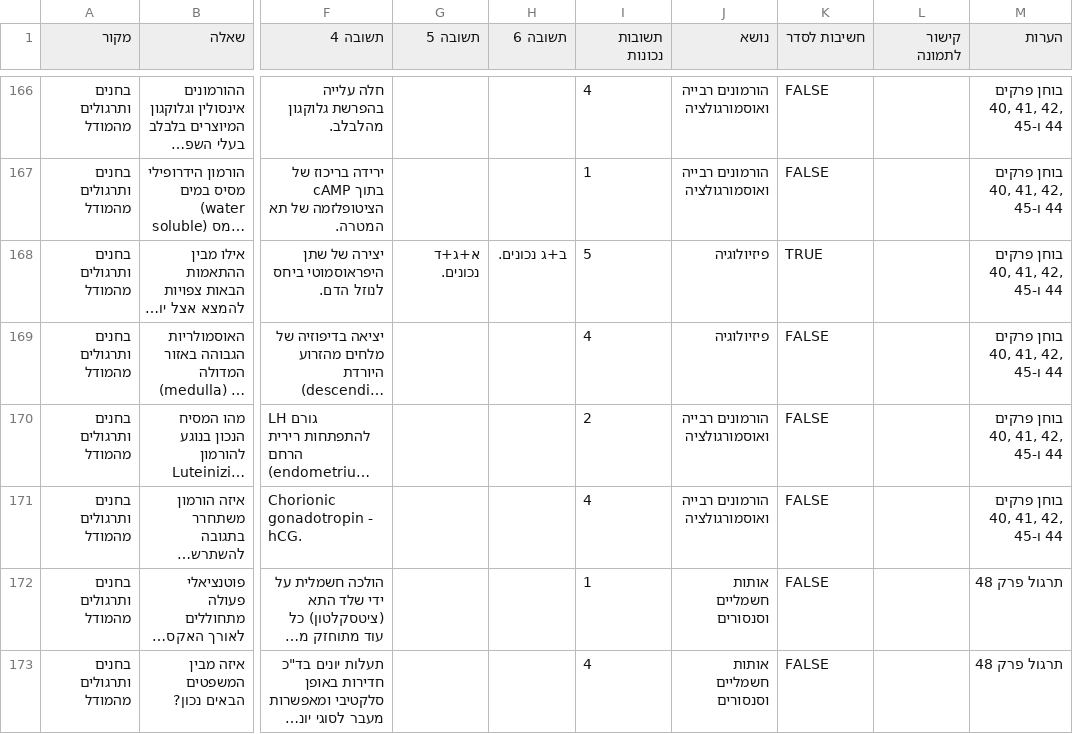
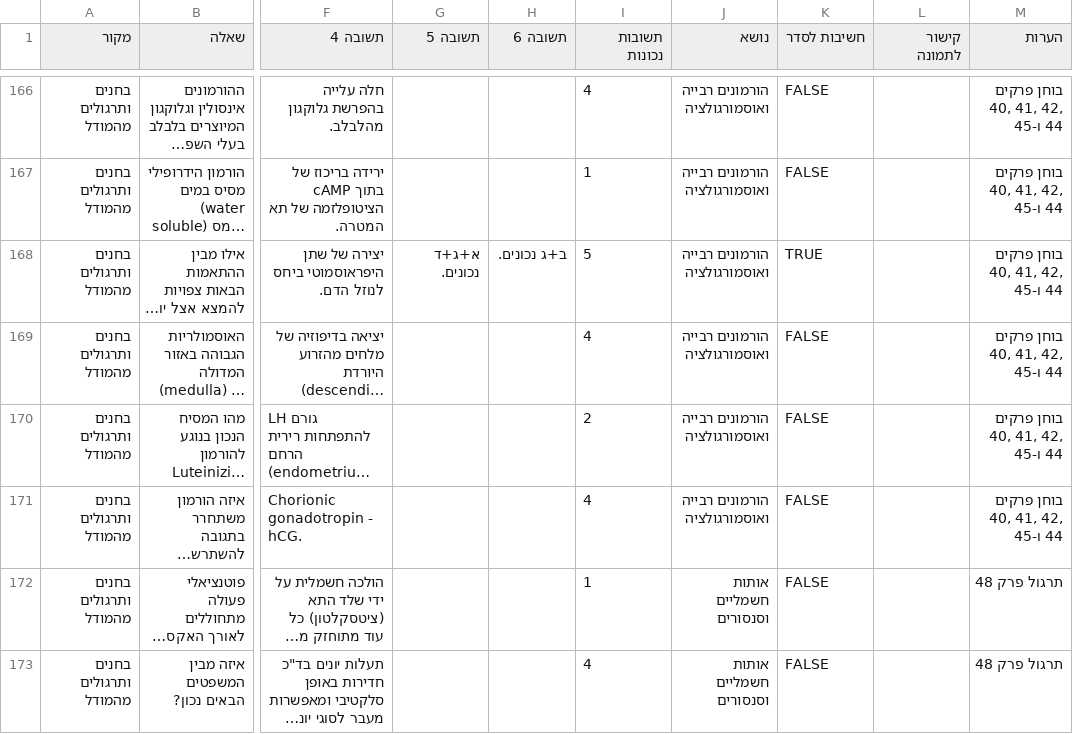
Before and after one commit to ramti/quiz, a CSV file: data/questions-bio3.csv, drawn as a sheet; only a part is shown, gaps mark what is left out; long unchanged cells end in …; the diff names each change by its address in the sheet, - before the commit and + after, or states it on an @@ line.

Commit message:
Updated bio3 questions

```diff
--- a/data/questions-bio3.csv
+++ b/data/questions-bio3.csv
-J168:J169 (נושא): פיזיולוגיה
+J168:J169 (נושא): הורמונים רבייה ואוסמורגולציה
```
